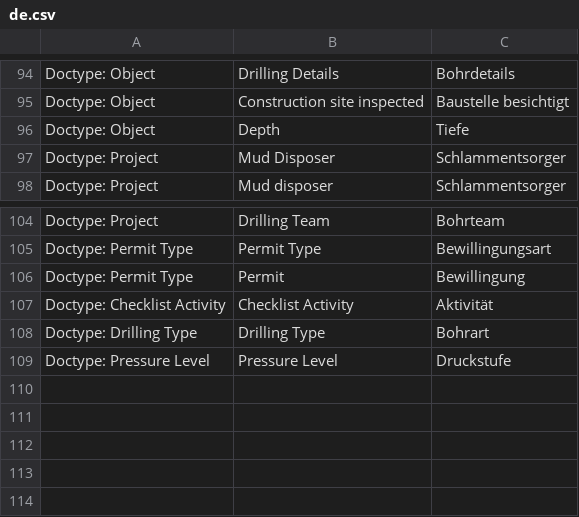
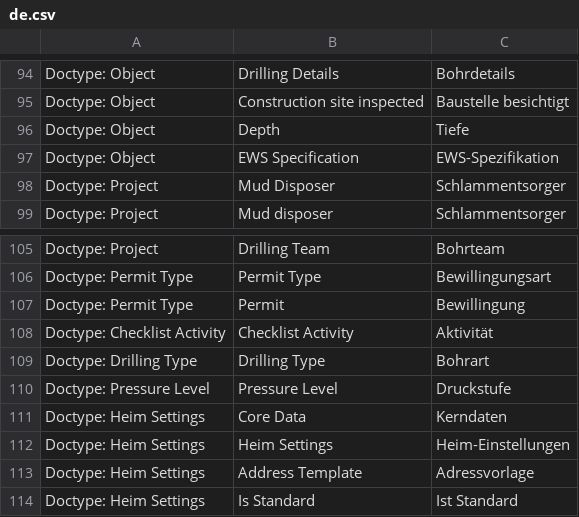
Before and after one commit to libracore/hb, a CSV file: heimbohrtechnik/translations/de.csv, drawn as a sheet; only a part is shown, gaps mark what is left out; the diff names each change by its address in the sheet, - before the commit and + after, or states it on an @@ line.

Commit message:
object improvements: address

```diff
--- a/heimbohrtechnik/translations/de.csv
+++ b/heimbohrtechnik/translations/de.csv
+row 97: Doctype: Object | EWS Specification | EWS-Spezifikation
+row 111: Doctype: Heim Settings | Core Data | Kerndaten
+row 112: Doctype: Heim Settings | Heim Settings | Heim-Einstellungen
+row 113: Doctype: Heim Settings | Address Template | Adressvorlage
+row 114: Doctype: Heim Settings | Is Standard | Ist Standard
```
Also changed, not shown: 15 other files.
